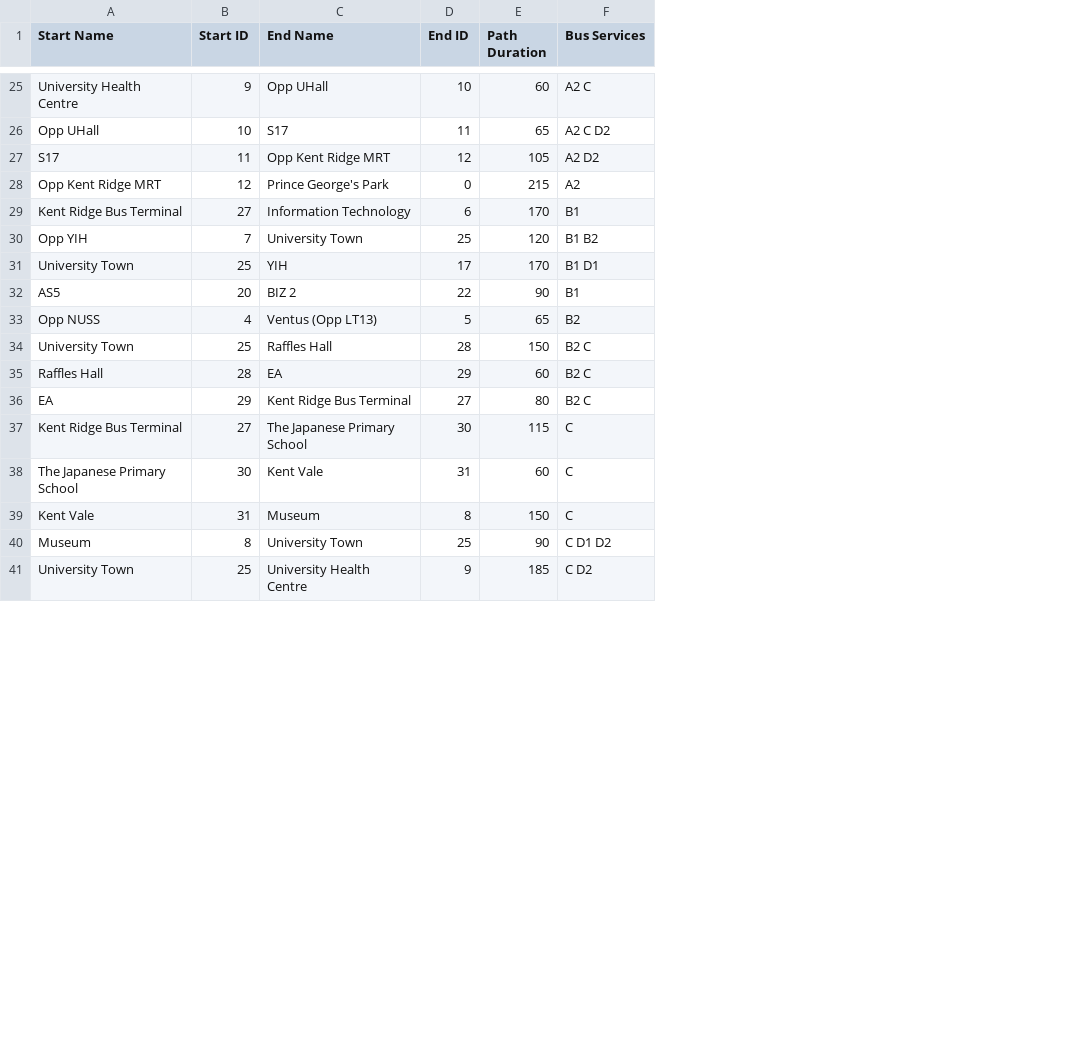
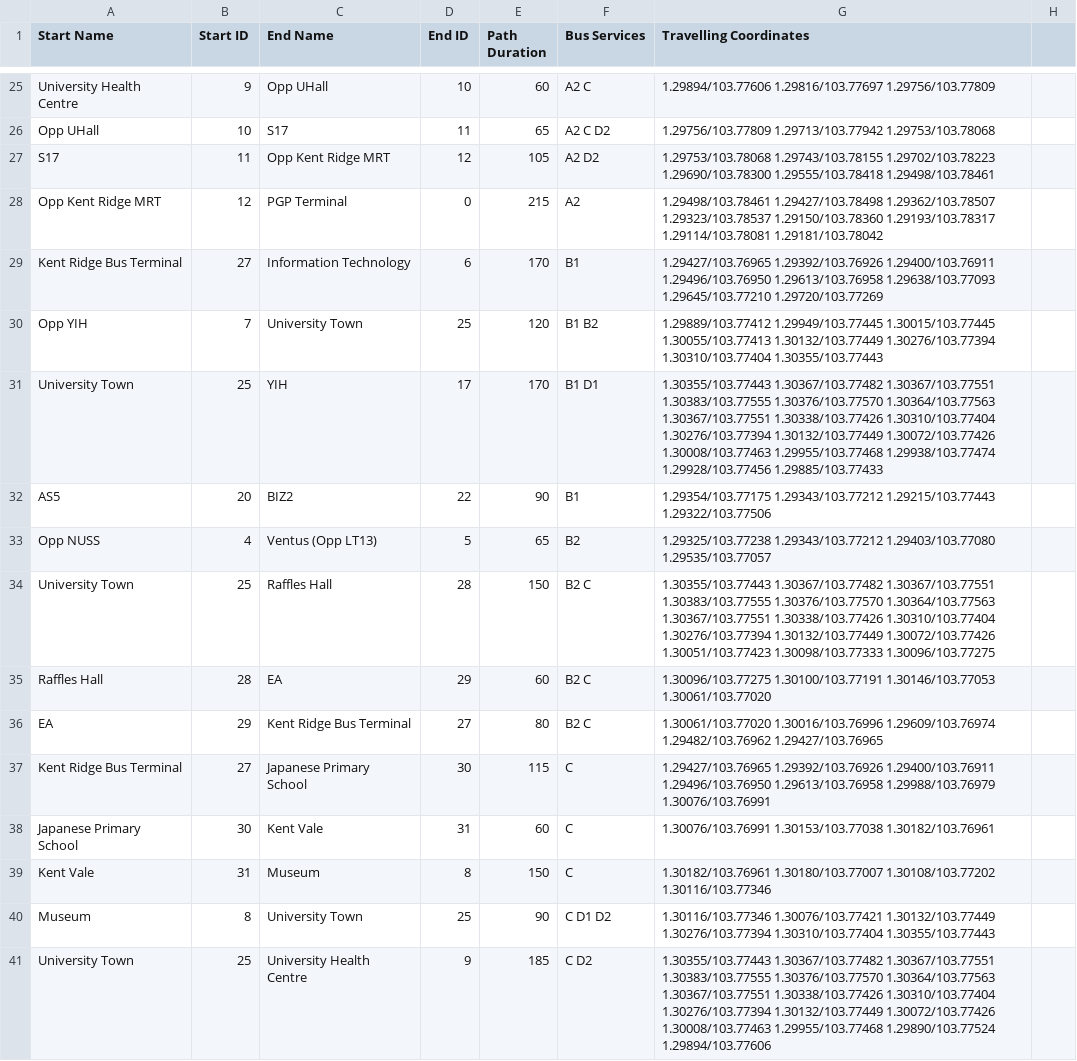
Before and after one commit to shuyang0/WhereTo, a CSV file: routedata.csv, drawn as a sheet; only a part is shown, gaps mark what is left out; the diff covers the shown part only; the diff names each change by its address in the sheet, - before the commit and + after, or states it on an @@ line.

Commit message:
added route travelling coordinates

```diff
--- a/routedata.csv
+++ b/routedata.csv
+column G (Travelling Coordinates), rows 25-41: 1.29894/103.77606 1.29816/103.77697 1.29756/103.77809 | 1.29756/103.77809 1.29713/103.77942 1.29753/103.78068 | 1.29753/103.78068 1.29743/103.78155 1.29702/103.78223 1.29690/103.78300 1.29555/103.78418 1.29498/103.78461 | 1.29498/103.78461 1.29427/103.78498 1.29362/103.78507 1.29323/103.78537 1.29150/103.78360 1.29193/103.78317 1.29114/103.78081 1.29181/103.78042 | 1.29427/103.76965 1.29392/103.76926 1.29400/103.76911 1.29496/103.76950 1.29613/103.76958 1.29638/103.77093 1.29645/103.77210 1.29720/103.77269 | 1.29889/103.77412 1.29949/103.77445 1.30015/103.77445 1.30055/103.77413 1.30132/103.77449 1.30276/103.77394 1.30310/103.77404 1.30355/103.77443 | 1.30355/103.77443 1.30367/103.77482 1.30367/103.77551 1.30383/103.77555 1.30376/103.77570 1.30364/103.77563 1.30367/103.77551 1.30338/103.77426 1.30310/103.77404 1.30276/103.77394 1.30132/103.77449 1.30072/103.77426 1.30008/103.77463 1.29955/103.77468 1.29938/103.77474 1.29928/103.77456 1.29885/103.77433 | 1.29354/103.77175 1.29343/103.77212 1.29215/103.77443 1.29322/103.77506 | 1.29325/103.77238 1.29343/103.77212 1.29403/103.77080 1.29535/103.77057 | 1.30355/103.77443 1.30367/103.77482 1.30367/103.77551 1.30383/103.77555 1.30376/103.77570 1.30364/103.77563 1.30367/103.77551 1.30338/103.77426 1.30310/103.77404 1.30276/103.77394 1.30132/103.77449 1.30072/103.77426 1.30051/103.77423 1.30098/103.77333 1.30096/103.77275 | 1.30096/103.77275 1.30100/103.77191 1.30146/103.77053 1.30061/103.77020 | 1.30061/103.77020 1.30016/103.76996 1.29609/103.76974 1.29482/103.76962 1.29427/103.76965 | 1.29427/103.76965 1.29392/103.76926 1.29400/103.76911 1.29496/103.76950 1.29613/103.76958 1.29988/103.76979 1.30076/103.76991 | 1.30076/103.76991 1.30153/103.77038 1.30182/103.76961 | 1.30182/103.76961 1.30180/103.77007 1.30108/103.77202 1.30116/103.77346 | 1.30116/103.77346 1.30076/103.77421 1.30132/103.77449 1.30276/103.77394 1.30310/103.77404 1.30355/103.77443 | 1.30355/103.77443 1.30367/103.77482 1.30367/103.77551 1.30383/103.77555 1.30376/103.77570 1.30364/103.77563 1.30367/103.77551 1.30338/103.77426 1.30310/103.77404 1.30276/103.77394 1.30132/103.77449 1.30072/103.77426 1.30008/103.77463 1.29955/103.77468 1.29890/103.77524 1.29894/103.77606
+column H, empty
-C28 (End Name): Prince George's Park
+C28 (End Name): PGP Terminal
-C32 (End Name): BIZ 2
+C32 (End Name): BIZ2
-C37 (End Name): The Japanese Primary School
+C37 (End Name): Japanese Primary School
-A38 (Start Name): The Japanese Primary School
+A38 (Start Name): Japanese Primary School
```
Also changed, not shown: 11 edited cells elsewhere in this file, stopdata.csv.
